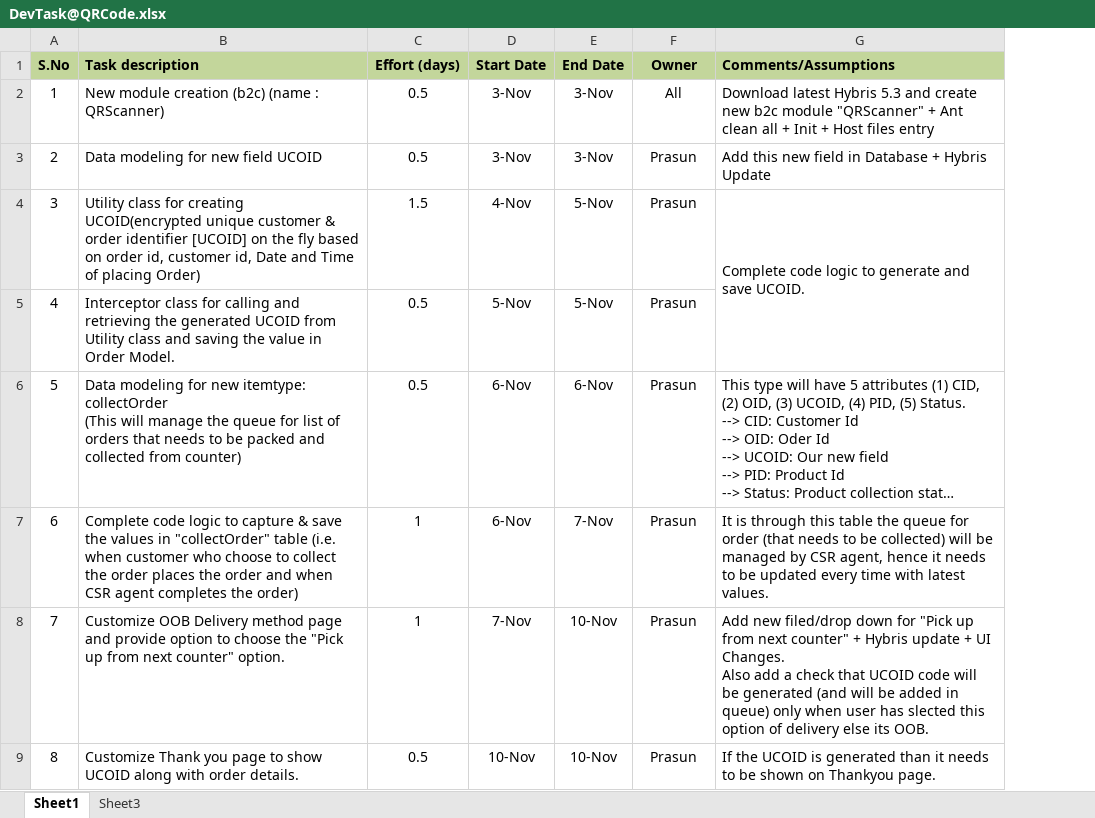
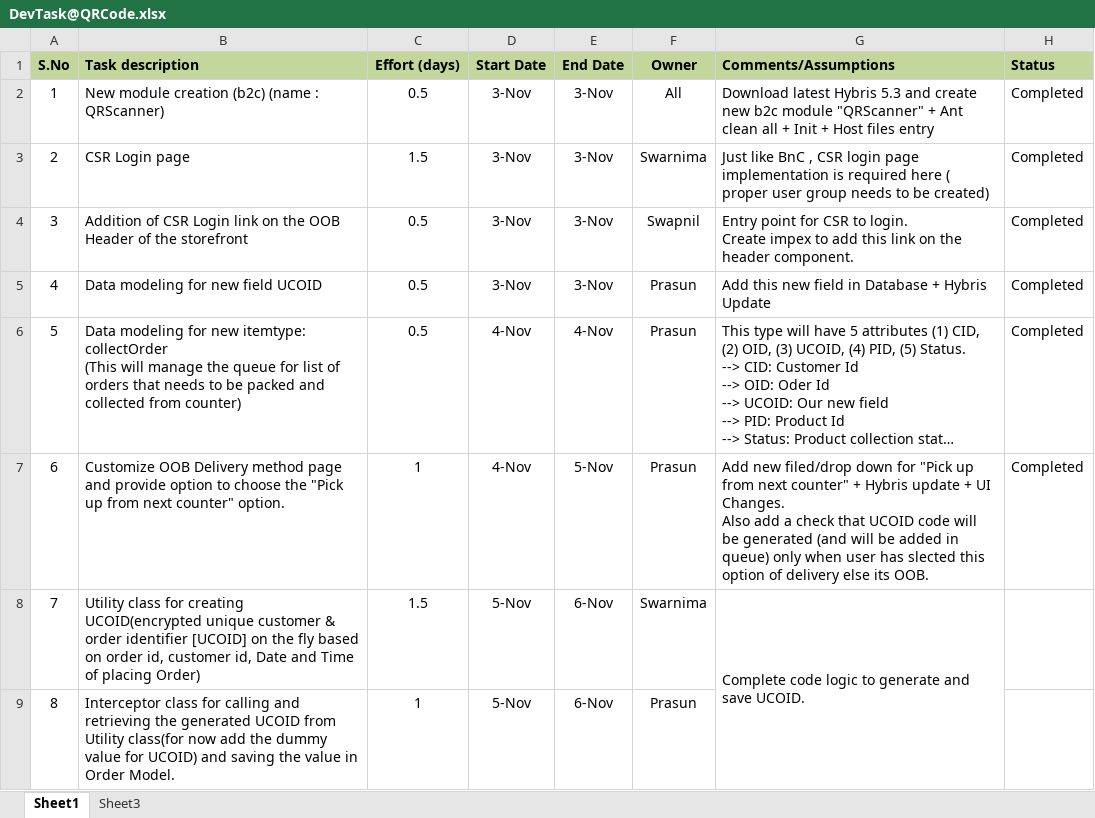
Before and after one commit to kishor-chockalingam/PRY-CC, an Excel workbook: docs/DevTask@QRCode.xlsx, sheet Sheet1, drawn as a sheet; only a part is shown; long unchanged cells end in …; values as stored, in another font and other column widths than the file's, no borders; removed rows and columns are numbered as before the commit, all else as after; ↵ is a line break in a cell; the diff covers the shown part only; the diff names each change by its address in the sheet, - before the commit and + after, or states it on an @@ line.

Commit message:
Development Plan
Status and tasks have been updated for 4th Nov

```diff
--- a/docs/DevTask@QRCode.xlsx (sheet Sheet1)
+++ b/docs/DevTask@QRCode.xlsx (sheet Sheet1)
+column H (Status), rows 2-7: all Completed
-B3 (Task description): Data modeling for new field UCOID
+B3 (Task description): CSR Login page
-C3 (Effort (days)): 0.5
+C3 (Effort (days)): 1.5
-F3 (Owner): Prasun
+F3 (Owner): Swarnima
-G3 (Comments/Assumptions): Add this new field in Database + Hybris Update
+G3 (Comments/Assumptions): Just like BnC , CSR login page implementation is required here ( proper user group needs to be created)
-B4 (Task description): Utility class for creating UCOID(encrypted unique customer & order identifier [UCOID] on the fly based on order id, customer id, Date and Time of placing Order)
+B4 (Task description): Addition of CSR Login link on the OOB Header of the storefront
-C4 (Effort (days)): 1.5
+C4 (Effort (days)): 0.5
-D4 (Start Date): 4-Nov
+D4 (Start Date): 3-Nov
-E4:E5 (End Date): 5-Nov
+E4:E5 (End Date): 3-Nov
-F4 (Owner): Prasun
+F4 (Owner): Swapnil
-G4 (Comments/Assumptions): Complete code logic to generate and save UCOID.
+G4 (Comments/Assumptions): Entry point for CSR to login. ↵ Create impex to add this link on the header component.
-G4:G5 merged
-B5 (Task description): Interceptor class for calling and retrieving the generated UCOID from Utility class and saving the value in Order Model.
+B5 (Task description): Data modeling for new field UCOID
-D5 (Start Date): 5-Nov
+D5 (Start Date): 3-Nov
-G5 (Comments/Assumptions): (empty)
+G5 (Comments/Assumptions): Add this new field in Database + Hybris Update
-D6:D7 (Start Date): 6-Nov
+D6:D7 (Start Date): 4-Nov
-E6 (End Date): 6-Nov
+E6 (End Date): 4-Nov
-B7 (Task description): Complete code logic to capture & save the values in "collectOrder" table (i.e. when customer who choose to collect the order places the order and when CSR agent completes the order)
+B7 (Task description): Customize OOB Delivery method page and provide option to choose the "Pick up from next counter" option.
-E7 (End Date): 7-Nov
+E7 (End Date): 5-Nov
-G7 (Comments/Assumptions): It is through this table the queue for order (that needs to be collected) will be managed by CSR agent, hence it needs to be updated every time with latest values.
+G7 (Comments/Assumptions): Add new filed/drop down for "Pick up from next counter" + Hybris update + UI Changes. ↵ Also add a check that UCOID code will be generated (and will be added in queue) only when user has slected this option of delivery else its OOB.
-B8 (Task description): Customize OOB Delivery method page and provide option to choose the "Pick up from next counter" option.
+B8 (Task description): Utility class for creating UCOID(encrypted unique customer & order identifier [UCOID] on the fly based on order id, customer id, Date and Time of placing Order)
-C8 (Effort (days)): 1
+C8 (Effort (days)): 1.5
-D8 (Start Date): 7-Nov
+D8 (Start Date): 5-Nov
-E8:E9 (End Date): 10-Nov
+E8:E9 (End Date): 6-Nov
-F8 (Owner): Prasun
+F8 (Owner): Swarnima
-G8 (Comments/Assumptions): Add new filed/drop down for "Pick up from next counter" + Hybris update + UI Changes. ↵ Also add a check that UCOID code will be generated (and will be added in queue) only when user has slected this option of delivery else its OOB.
+G8 (Comments/Assumptions): Complete code logic to generate and save UCOID.
+G8:G9 merged
-B9 (Task description): Customize Thank you page to show UCOID along with order details.
+B9 (Task description): Interceptor class for calling and retrieving the generated UCOID from Utility class(for now add the dummy value for UCOID) and saving the value in Order Model.
-C9 (Effort (days)): 0.5
+C9 (Effort (days)): 1
-D9 (Start Date): 10-Nov
+D9 (Start Date): 5-Nov
-G9 (Comments/Assumptions): If the UCOID is generated than it needs to be shown on Thankyou page.
+G9 (Comments/Assumptions): (empty)
```
Also changed, not shown: 50 edited cells elsewhere in this sheet.
